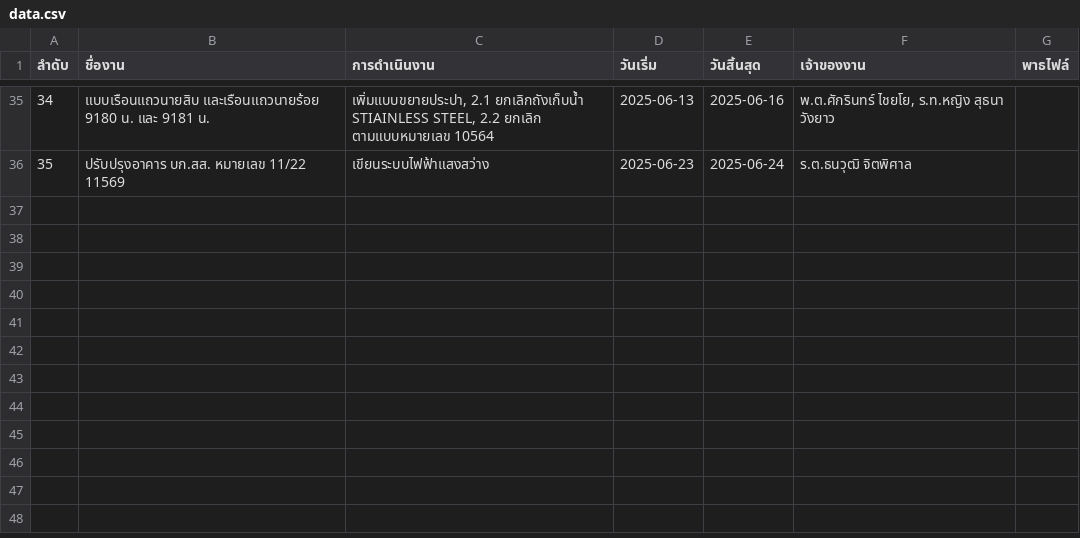
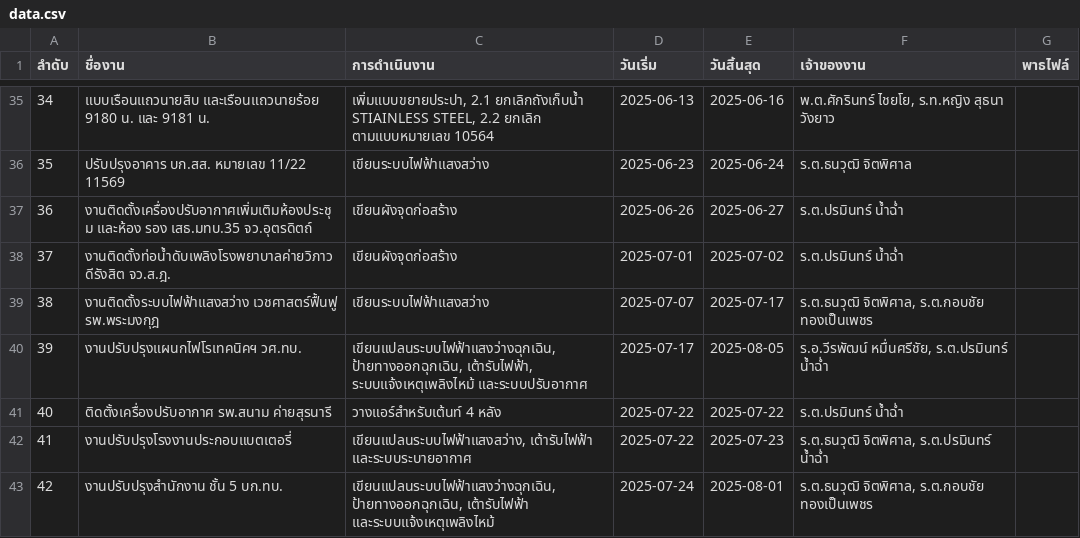
Before and after one commit to ChaiRTA61/autocad-timeline, a CSV file: data.csv, drawn as a sheet; only a part is shown, gaps mark what is left out; the diff names each change by its address in the sheet, - before the commit and + after, or states it on an @@ line.

Commit message:
data.csv

```diff
--- a/data.csv
+++ b/data.csv
+row 37: 36 | งานติดตั้งเครื่องปรับอากาศเพิ่มเติมห้องประชุม และห้อง รอง เสธ.มทบ.35 จว.อุตรดิตถ์ | เขียนผังจุดก่อสร้าง | 2025-06-26 | 2025-06-27 | ร.ต.ปรมินทร์ น้ำฉ่ำ
+row 38: 37 | งานติดตั้งท่อน้ำดับเพลิงโรงพยาบาลค่ายวิภาวดีรังสิต จว.ส.ฎ. | เขียนผังจุดก่อสร้าง | 2025-07-01 | 2025-07-02 | ร.ต.ปรมินทร์ น้ำฉ่ำ
+row 39: 38 | งานติดตั้งระบบไฟฟ้าแสงสว่าง เวชศาสตร์ฟื้นฟู รพ.พระมงกุฎ | เขียนระบบไฟฟ้าแสงสว่าง | 2025-07-07 | 2025-07-17 | ร.ต.ธนวุฒิ จิตพิศาล, ร.ต.กอบชัย ทองเป็นเพชร
+row 40: 39 | งานปรับปรุงแผนกไฟโรเทคนิคฯ วศ.ทบ. | เขียนแปลนระบบไฟฟ้าแสงว่างฉุกเฉิน, ป้ายทางออกฉุกเฉิน, เต้ารับไฟฟ้า, ระบบแจ้งเหตุเพลิงไหม้ และระบบปรับอากาศ | 2025-07-17 | 2025-08-05 | ร.อ.วีรพัฒน์ หมื่นศรีชัย, ร.ต.ปรมินทร์ น้ำฉ่ำ
+row 41: 40 | ติดตั้งเครื่องปรับอากาศ รพ.สนาม ค่ายสุรนารี | วางแอร์สำหรับเต้นท์ 4 หลัง | 2025-07-22 | 2025-07-22 | ร.ต.ปรมินทร์ น้ำฉ่ำ
+row 42: 41 | งานปรับปรุงโรงงานประกอบแบตเตอรี่ | เขียนแปลนระบบไฟฟ้าแสงสว่าง, เต้ารับไฟฟ้า และระบบระบายอากาศ | 2025-07-22 | 2025-07-23 | ร.ต.ธนวุฒิ จิตพิศาล, ร.ต.ปรมินทร์ น้ำฉ่ำ
+row 43: 42 | งานปรับปรุงสำนักงาน ชั้น 5 บก.ทบ. | เขียนแปลนระบบไฟฟ้าแสงว่างฉุกเฉิน, ป้ายทางออกฉุกเฉิน, เต้ารับไฟฟ้า และระบบแจ้งเหตุเพลิงไหม้ | 2025-07-24 | 2025-08-01 | ร.ต.ธนวุฒิ จิตพิศาล, ร.ต.กอบชัย ทองเป็นเพชร
```
